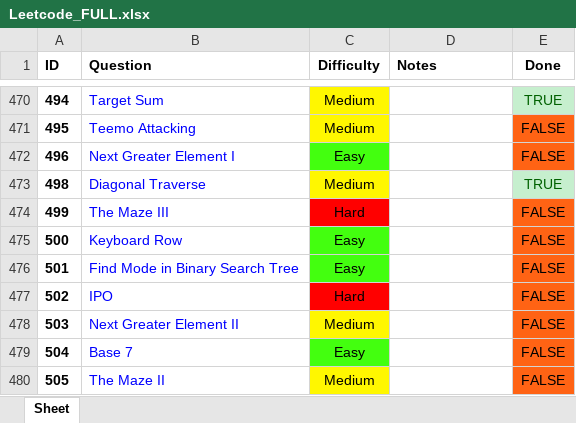
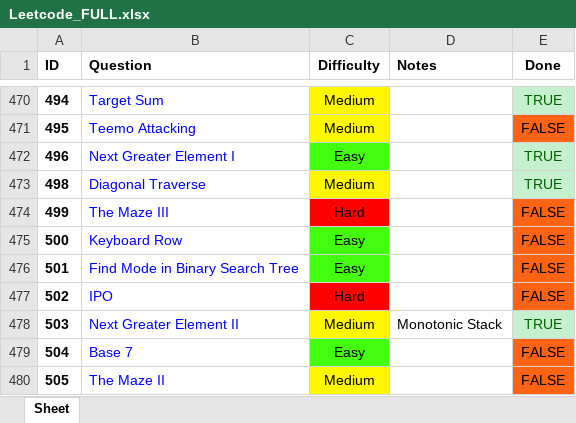
Before and after one commit to RohanTrix/Competitive-Practice, an Excel workbook: DOCS/Leetcode_FULL.xlsx, sheet Sheet, drawn as a sheet; only a part is shown, gaps mark what is left out; values as stored, in another font and other column widths than the file's, no borders; the diff names each change by its address in the sheet, - before the commit and + after, or states it on an @@ line.

```diff
--- a/DOCS/Leetcode_FULL.xlsx (sheet Sheet)
+++ b/DOCS/Leetcode_FULL.xlsx (sheet Sheet)
-E472 (Done): FALSE
+E472 (Done): TRUE
@@ E472 fill: #FF6314 → #C6EFCE, text colour: black → #006100 @@
-D478 (Notes): (empty)
+D478 (Notes): Monotonic Stack
-E478 (Done): FALSE
+E478 (Done): TRUE
@@ E478 fill: #FF6314 → #C6EFCE, text colour: black → #006100 @@
```
Also changed, not shown: 10 other files.
